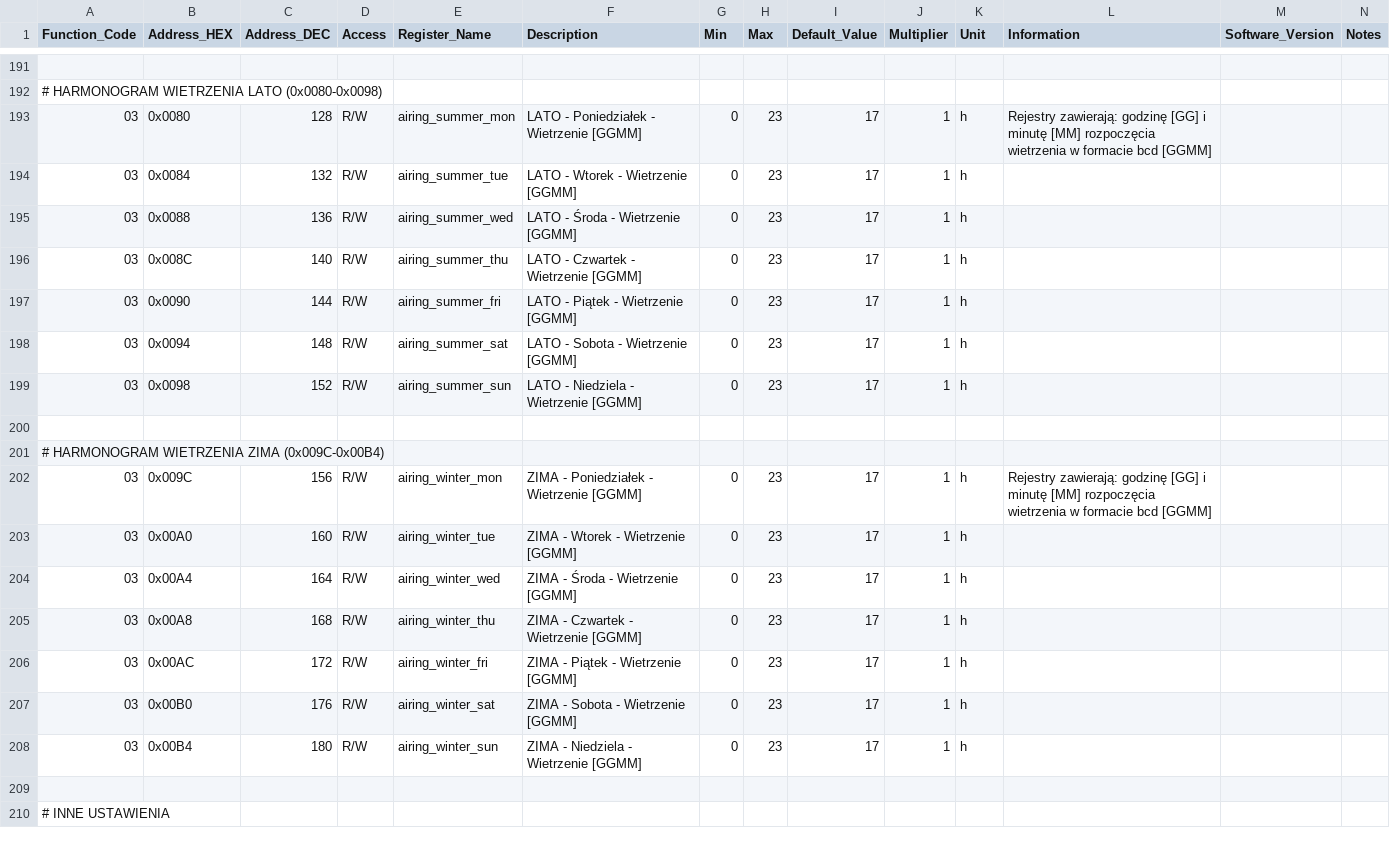
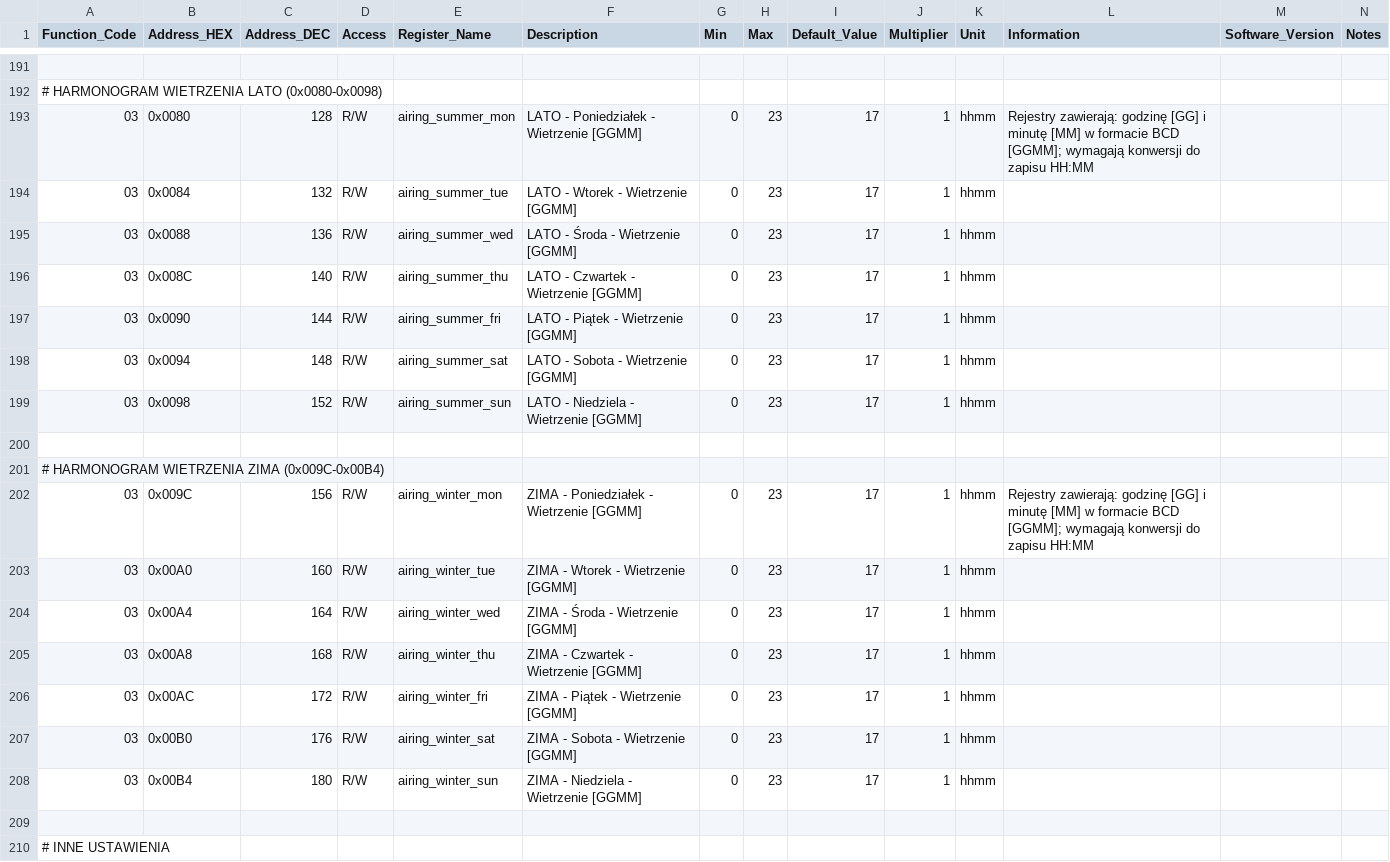
Before and after one commit to blakinio/thesslagreen, a CSV file: custom_components/thessla_green_modbus/data/modbus_registers.csv, drawn as a sheet; only a part is shown, gaps mark what is left out.

Commit message:
Clarify airing schedule time format

```diff
--- a/custom_components/thessla_green_modbus/data/modbus_registers.csv
+++ b/custom_components/thessla_green_modbus/data/modbus_registers.csv
@@ -192,18 +192,18 @@ Function_Code,Address_HEX,Address_DEC,Access,Register_Name,Description,Min,Max,D
 # HARMONOGRAM WIETRZENIA LATO (0x0080-0x0098)
-03,0x0080,128,R/W,airing_summer_mon,LATO - Poniedziałek - Wietrzenie [GGMM],0,23,17,1,h,"Rejestry zawierają: godzinę [GG] i minutę [MM] rozpoczęcia wietrzenia w formacie bcd [GGMM]",,
-03,0x0084,132,R/W,airing_summer_tue,LATO - Wtorek - Wietrzenie [GGMM],0,23,17,1,h,,,
-03,0x0088,136,R/W,airing_summer_wed,LATO - Środa - Wietrzenie [GGMM],0,23,17,1,h,,,
-03,0x008C,140,R/W,airing_summer_thu,LATO - Czwartek - Wietrzenie [GGMM],0,23,17,1,h,,,
-03,0x0090,144,R/W,airing_summer_fri,LATO - Piątek - Wietrzenie [GGMM],0,23,17,1,h,,,
-03,0x0094,148,R/W,airing_summer_sat,LATO - Sobota - Wietrzenie [GGMM],0,23,17,1,h,,,
-03,0x0098,152,R/W,airing_summer_sun,LATO - Niedziela - Wietrzenie [GGMM],0,23,17,1,h,,,
+03,0x0080,128,R/W,airing_summer_mon,LATO - Poniedziałek - Wietrzenie [GGMM],0,23,17,1,hhmm,"Rejestry zawierają: godzinę [GG] i minutę [MM] w formacie BCD [GGMM]; wymagają konwersji do zapisu HH:MM",,
+03,0x0084,132,R/W,airing_summer_tue,LATO - Wtorek - Wietrzenie [GGMM],0,23,17,1,hhmm,,,
+03,0x0088,136,R/W,airing_summer_wed,LATO - Środa - Wietrzenie [GGMM],0,23,17,1,hhmm,,,
+03,0x008C,140,R/W,airing_summer_thu,LATO - Czwartek - Wietrzenie [GGMM],0,23,17,1,hhmm,,,
+03,0x0090,144,R/W,airing_summer_fri,LATO - Piątek - Wietrzenie [GGMM],0,23,17,1,hhmm,,,
+03,0x0094,148,R/W,airing_summer_sat,LATO - Sobota - Wietrzenie [GGMM],0,23,17,1,hhmm,,,
+03,0x0098,152,R/W,airing_summer_sun,LATO - Niedziela - Wietrzenie [GGMM],0,23,17,1,hhmm,,,
 
 # HARMONOGRAM WIETRZENIA ZIMA (0x009C-0x00B4)
-03,0x009C,156,R/W,airing_winter_mon,ZIMA - Poniedziałek - Wietrzenie [GGMM],0,23,17,1,h,"Rejestry zawierają: godzinę [GG] i minutę [MM] rozpoczęcia wietrzenia w formacie bcd [GGMM]",,
-03,0x00A0,160,R/W,airing_winter_tue,ZIMA - Wtorek - Wietrzenie [GGMM],0,23,17,1,h,,,
-03,0x00A4,164,R/W,airing_winter_wed,ZIMA - Środa - Wietrzenie [GGMM],0,23,17,1,h,,,
-03,0x00A8,168,R/W,airing_winter_thu,ZIMA - Czwartek - Wietrzenie [GGMM],0,23,17,1,h,,,
-03,0x00AC,172,R/W,airing_winter_fri,ZIMA - Piątek - Wietrzenie [GGMM],0,23,17,1,h,,,
-03,0x00B0,176,R/W,airing_winter_sat,ZIMA - Sobota - Wietrzenie [GGMM],0,23,17,1,h,,,
-03,0x00B4,180,R/W,airing_winter_sun,ZIMA - Niedziela - Wietrzenie [GGMM],0,23,17,1,h,,,
+03,0x009C,156,R/W,airing_winter_mon,ZIMA - Poniedziałek - Wietrzenie [GGMM],0,23,17,1,hhmm,"Rejestry zawierają: godzinę [GG] i minutę [MM] w formacie BCD [GGMM]; wymagają konwersji do zapisu HH:MM",,
+03,0x00A0,160,R/W,airing_winter_tue,ZIMA - Wtorek - Wietrzenie [GGMM],0,23,17,1,hhmm,,,
+03,0x00A4,164,R/W,airing_winter_wed,ZIMA - Środa - Wietrzenie [GGMM],0,23,17,1,hhmm,,,
+03,0x00A8,168,R/W,airing_winter_thu,ZIMA - Czwartek - Wietrzenie [GGMM],0,23,17,1,hhmm,,,
+03,0x00AC,172,R/W,airing_winter_fri,ZIMA - Piątek - Wietrzenie [GGMM],0,23,17,1,hhmm,,,
+03,0x00B0,176,R/W,airing_winter_sat,ZIMA - Sobota - Wietrzenie [GGMM],0,23,17,1,hhmm,,,
+03,0x00B4,180,R/W,airing_winter_sun,ZIMA - Niedziela - Wietrzenie [GGMM],0,23,17,1,hhmm,,,
 
```
